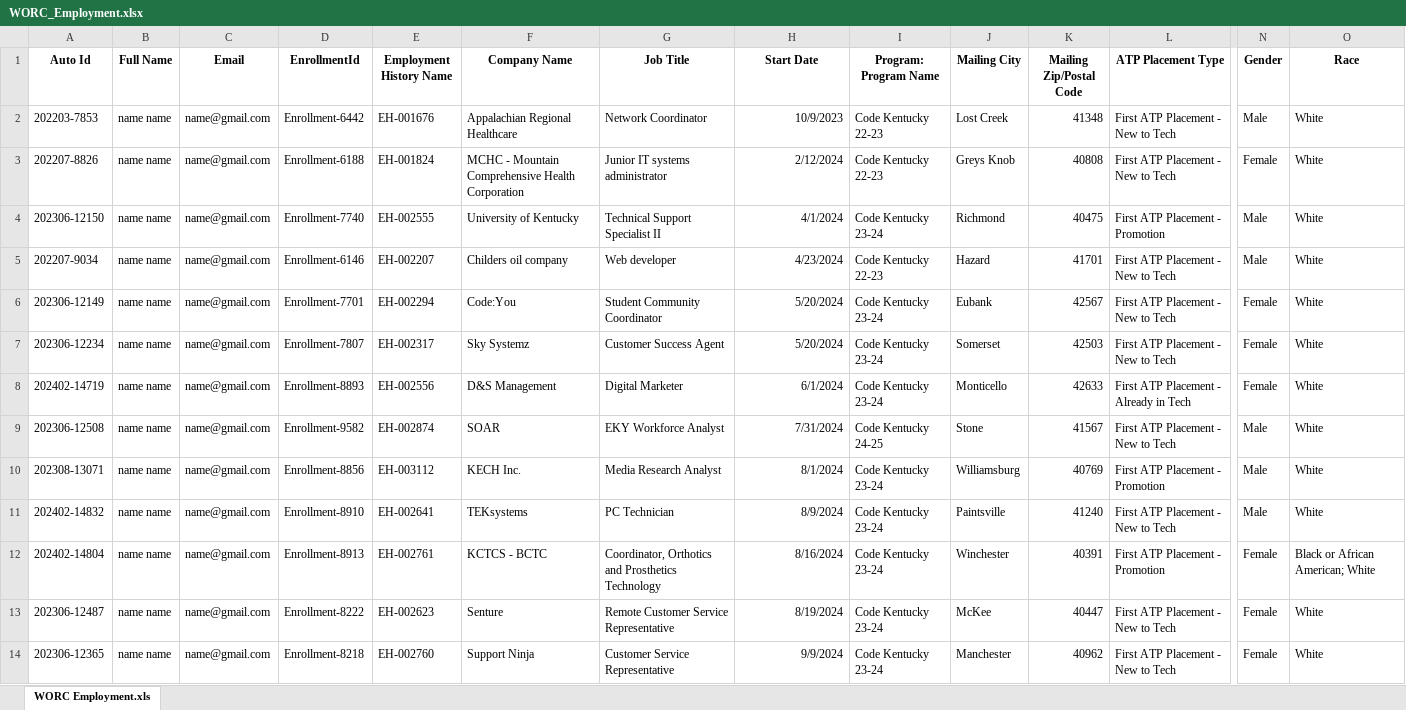
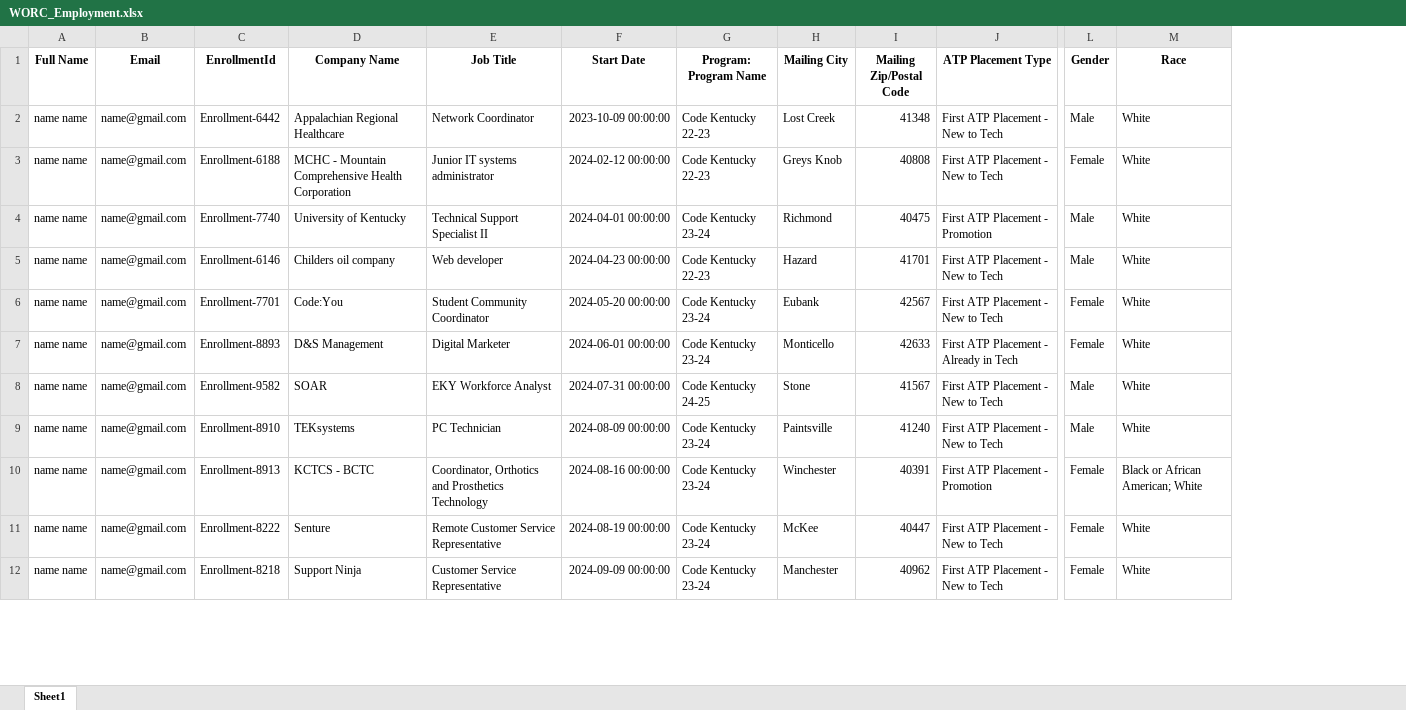
Before and after one commit to dmorton714/CodeYouDataProject, an Excel workbook: data/WORC_Employment.xlsx, sheet Sheet1, drawn as a sheet; only a part is shown, gaps mark what is left out; values as stored, in another font and other column widths than the file's, no borders; charts and pictures not drawn; removed rows and columns are numbered as before the commit, all else as after; rows hold the shown columns only; the diff covers the shown part only; the diff names each change by its address in the sheet, - before the commit and + after, or states it on an @@ line.

Commit message:
exported cleaned data to excel to create dashboard

```diff
--- a/data/WORC_Employment.xlsx (sheet Sheet1)
+++ b/data/WORC_Employment.xlsx (sheet Sheet1)
-sheet tab: WORC Employment.xls
+sheet tab: Sheet1
-column A (Auto Id), rows 2-6: 202203-7853 | 202207-8826 | 202306-12150 | 202207-9034 | 202306-12149; rows 8-9: 202402-14719 | 202306-12508; rows 11-14: 202402-14832 | 202402-14804 | 202306-12487 | 202306-12365
-column E (Employment History Name), rows 2-6: EH-001676 | EH-001824 | EH-002555 | EH-002207 | EH-002294; rows 8-9: EH-002556 | EH-002874; rows 11-14: EH-002641 | EH-002761 | EH-002623 | EH-002760
-F2 (Start Date): 10/9/2023
+F2 (Start Date): 2023-10-09 00:00:00
-F3 (Start Date): 2/12/2024
+F3 (Start Date): 2024-02-12 00:00:00
-F4 (Start Date): 4/1/2024
+F4 (Start Date): 2024-04-01 00:00:00
-F5 (Start Date): 4/23/2024
+F5 (Start Date): 2024-04-23 00:00:00
-F6 (Start Date): 5/20/2024
+F6 (Start Date): 2024-05-20 00:00:00
-row 7: 202306-12234 | name name | name@gmail.com | Enrollment-7807 | EH-002317 | Sky Systemz | Customer Success Agent | 5/20/2024 | Code Kentucky 23-24 | Somerset | 42503 | First ATP Placement - New to Tech | Female | White
-F7 (Start Date): 6/1/2024
+F7 (Start Date): 2024-06-01 00:00:00
-F8 (Start Date): 7/31/2024
+F8 (Start Date): 2024-07-31 00:00:00
-row 10: 202308-13071 | name name | name@gmail.com | Enrollment-8856 | EH-003112 | KECH Inc. | Media Research Analyst | 8/1/2024 | Code Kentucky 23-24 | Williamsburg | 40769 | First ATP Placement - Promotion | Male | White
-F9 (Start Date): 8/9/2024
+F9 (Start Date): 2024-08-09 00:00:00
-F10 (Start Date): 8/16/2024
+F10 (Start Date): 2024-08-16 00:00:00
-F11 (Start Date): 8/19/2024
+F11 (Start Date): 2024-08-19 00:00:00
-F12 (Start Date): 9/9/2024
+F12 (Start Date): 2024-09-09 00:00:00
```
Also changed, not shown: 1 removed row and 11 edited cells elsewhere in this sheet, charts or pictures.
